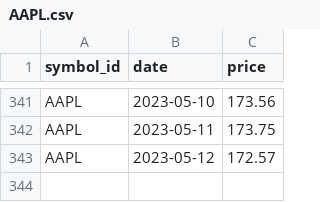
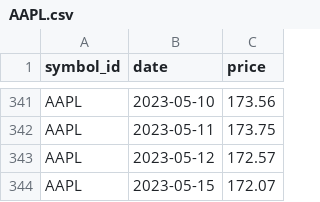
Before and after one commit to majbc1999/Pomocnik-za-trgovanje, a CSV file: Podatki/Posamezni_simboli/AAPL.csv, drawn as a sheet; only a part is shown, gaps mark what is left out; the diff names each change by its address in the sheet, - before the commit and + after, or states it on an @@ line.

```diff
--- a/Podatki/Posamezni_simboli/AAPL.csv
+++ b/Podatki/Posamezni_simboli/AAPL.csv
+row 344: AAPL | 2023-05-15 | 172.07
```
Also changed, not shown: Podatki/Posamezni_simboli/ABNB.csv, Podatki/Posamezni_simboli/EURUSD=X.csv, 16 other files.
